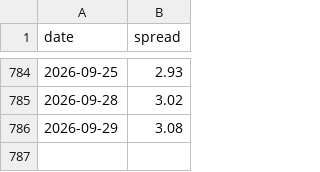
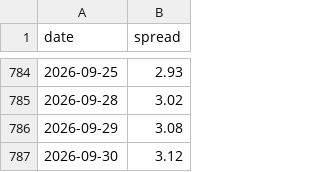
Before and after one commit to srikarnadella/sp500-screener, a CSV file: docs/data/credit_spread.csv, drawn as a sheet; only a part is shown, gaps mark what is left out; the diff names each change by its address in the sheet, - before the commit and + after, or states it on an @@ line.

```diff
--- a/docs/data/credit_spread.csv
+++ b/docs/data/credit_spread.csv
+row 787: 2026-09-30 | 3.12
```
Also changed, not shown: docs/data/dip_results.csv, docs/data/screen_latest.csv, 7 other files.
